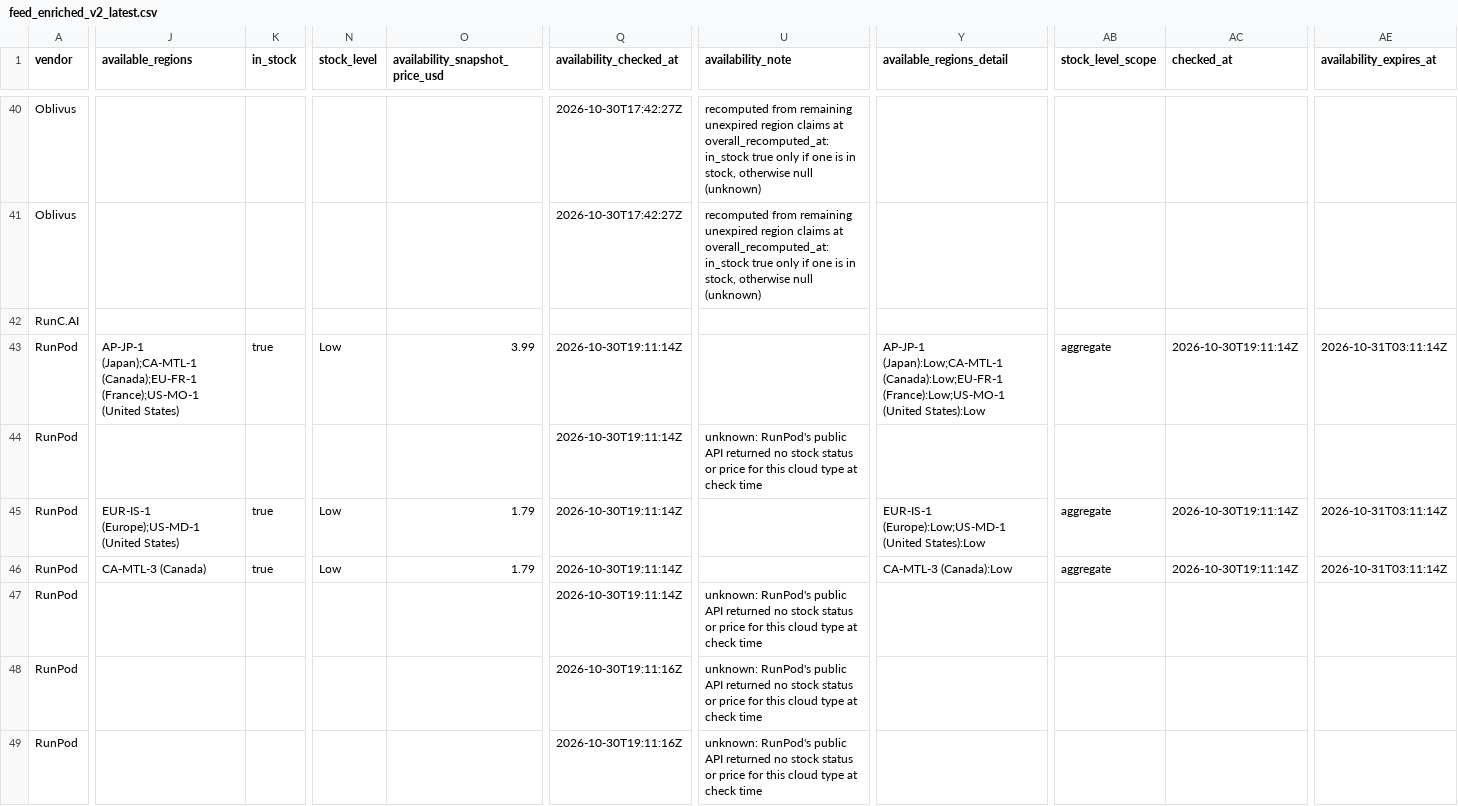
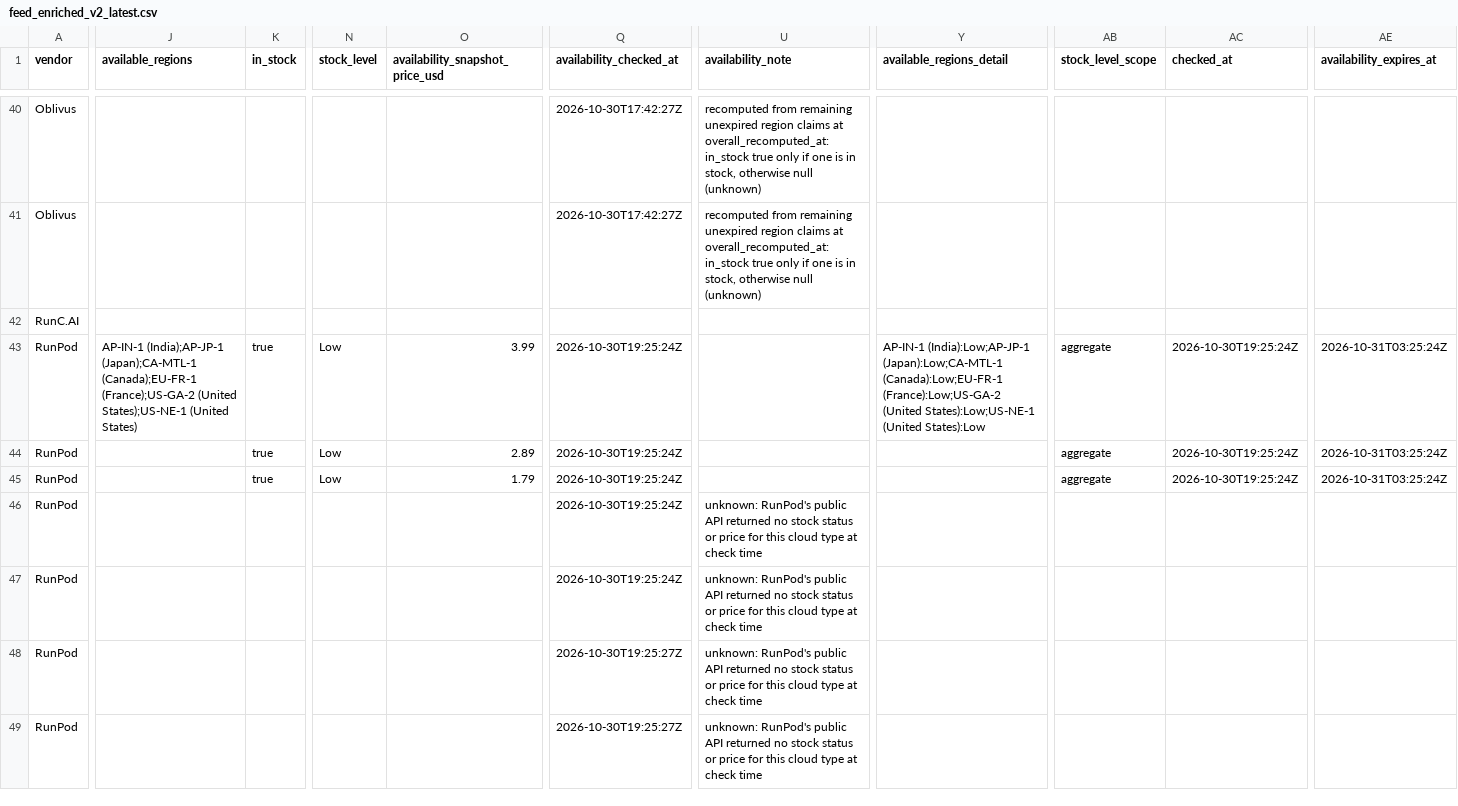
Before and after one commit to connormatthewdouglas/agent-work-stack-deals, a CSV file: latest/feed_enriched_v2_latest.csv, drawn as a sheet; only a part is shown, gaps mark what is left out; the diff covers the shown part only; the diff names each change by its address in the sheet, - before the commit and + after, or states it on an @@ line.

Commit message:
scout snapshot 2026-10-30T19:31:38Z gen 20261030T193138Z-29d37548

```diff
--- a/latest/feed_enriched_v2_latest.csv
+++ b/latest/feed_enriched_v2_latest.csv
-J43 (available_regions): AP-JP-1 (Japan);CA-MTL-1 (Canada);EU-FR-1 (France);US-MO-1 (United States)
+J43 (available_regions): AP-IN-1 (India);AP-JP-1 (Japan);CA-MTL-1 (Canada);EU-FR-1 (France);US-GA-2 (United States);US-NE-1 (United States)
-Q43:Q47 (availability_checked_at): 2026-10-30T19:11:14Z
+Q43:Q47 (availability_checked_at): 2026-10-30T19:25:24Z
-Y43 (available_regions_detail): AP-JP-1 (Japan):Low;CA-MTL-1 (Canada):Low;EU-FR-1 (France):Low;US-MO-1 (United States):Low
+Y43 (available_regions_detail): AP-IN-1 (India):Low;AP-JP-1 (Japan):Low;CA-MTL-1 (Canada):Low;EU-FR-1 (France):Low;US-GA-2 (United States):Low;US-NE-1 (United States):Low
-AC43 (checked_at): 2026-10-30T19:11:14Z
+AC43 (checked_at): 2026-10-30T19:25:24Z
-AE43 (availability_expires_at): 2026-10-31T03:11:14Z
+AE43 (availability_expires_at): 2026-10-31T03:25:24Z
-K44 (in_stock): (empty)
+K44 (in_stock): true
-N44 (stock_level): (empty)
+N44 (stock_level): Low
-O44 (availability_snapshot_price_usd): (empty)
+O44 (availability_snapshot_price_usd): 2.89
-U44 (availability_note): unknown: RunPod's public API returned no stock status or price for this cloud type at check time
+U44 (availability_note): (empty)
-AB44 (stock_level_scope): (empty)
+AB44 (stock_level_scope): aggregate
-AC44 (checked_at): (empty)
+AC44 (checked_at): 2026-10-30T19:25:24Z
-AE44 (availability_expires_at): (empty)
+AE44 (availability_expires_at): 2026-10-31T03:25:24Z
-J45 (available_regions): EUR-IS-1 (Europe);US-MD-1 (United States)
+J45 (available_regions): (empty)
-Y45 (available_regions_detail): EUR-IS-1 (Europe):Low;US-MD-1 (United States):Low
+Y45 (available_regions_detail): (empty)
-AC45 (checked_at): 2026-10-30T19:11:14Z
+AC45 (checked_at): 2026-10-30T19:25:24Z
-AE45 (availability_expires_at): 2026-10-31T03:11:14Z
+AE45 (availability_expires_at): 2026-10-31T03:25:24Z
-J46 (available_regions): CA-MTL-3 (Canada)
+J46 (available_regions): (empty)
-K46 (in_stock): true
+K46 (in_stock): (empty)
-N46 (stock_level): Low
+N46 (stock_level): (empty)
-O46 (availability_snapshot_price_usd): 1.79
+O46 (availability_snapshot_price_usd): (empty)
-U46 (availability_note): (empty)
+U46 (availability_note): unknown: RunPod's public API returned no stock status or price for this cloud type at check time
-Y46 (available_regions_detail): CA-MTL-3 (Canada):Low
+Y46 (available_regions_detail): (empty)
-AB46 (stock_level_scope): aggregate
+AB46 (stock_level_scope): (empty)
-AC46 (checked_at): 2026-10-30T19:11:14Z
+AC46 (checked_at): (empty)
-AE46 (availability_expires_at): 2026-10-31T03:11:14Z
+AE46 (availability_expires_at): (empty)
-Q48:Q49 (availability_checked_at): 2026-10-30T19:11:16Z
+Q48:Q49 (availability_checked_at): 2026-10-30T19:25:27Z
```
Also changed, not shown: 16 edited cells elsewhere in this file, latest/availability_v2_latest.csv, 3 other files.
